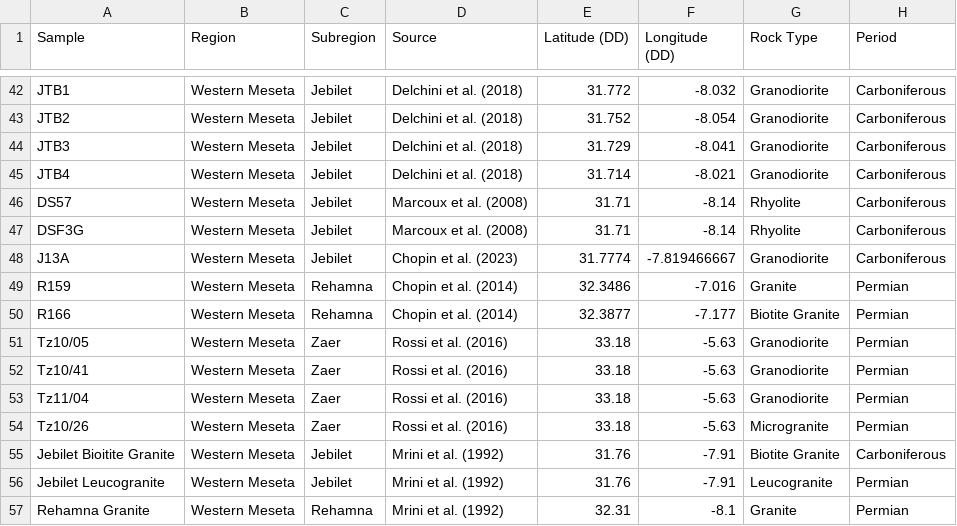
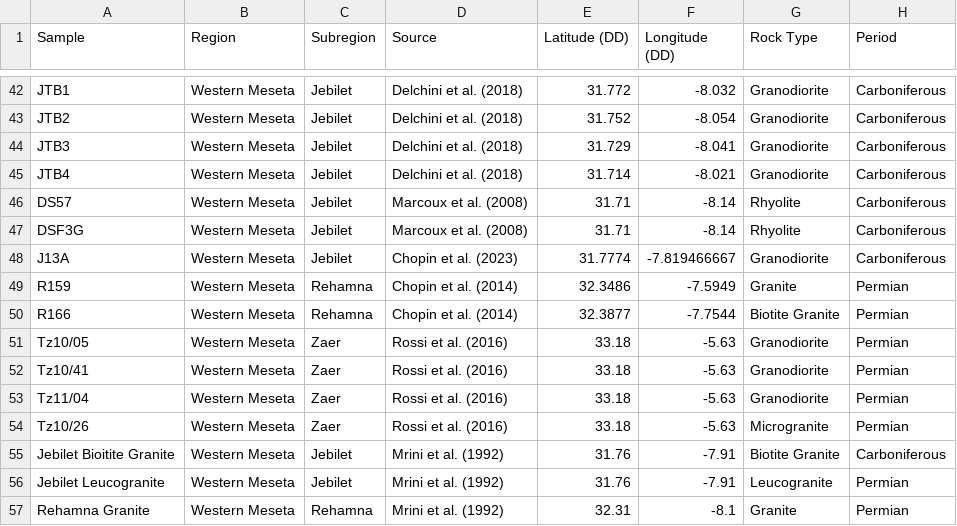
Before and after one commit to dyvasey/dataset-morocco-dz-2024, a CSV file: published_data/Atlas_C-Tr_Ig_GchronCompilation_072425.csv, drawn as a sheet; only a part is shown, gaps mark what is left out; the diff names each change by its address in the sheet, - before the commit and + after, or states it on an @@ line.

```diff
--- a/published_data/Atlas_C-Tr_Ig_GchronCompilation_072425.csv
+++ b/published_data/Atlas_C-Tr_Ig_GchronCompilation_072425.csv
-F49 (Longitude (DD)): -7.016
+F49 (Longitude (DD)): -7.5949
-F50 (Longitude (DD)): -7.177
+F50 (Longitude (DD)): -7.7544
```
Also changed, not shown: 3 other files.
